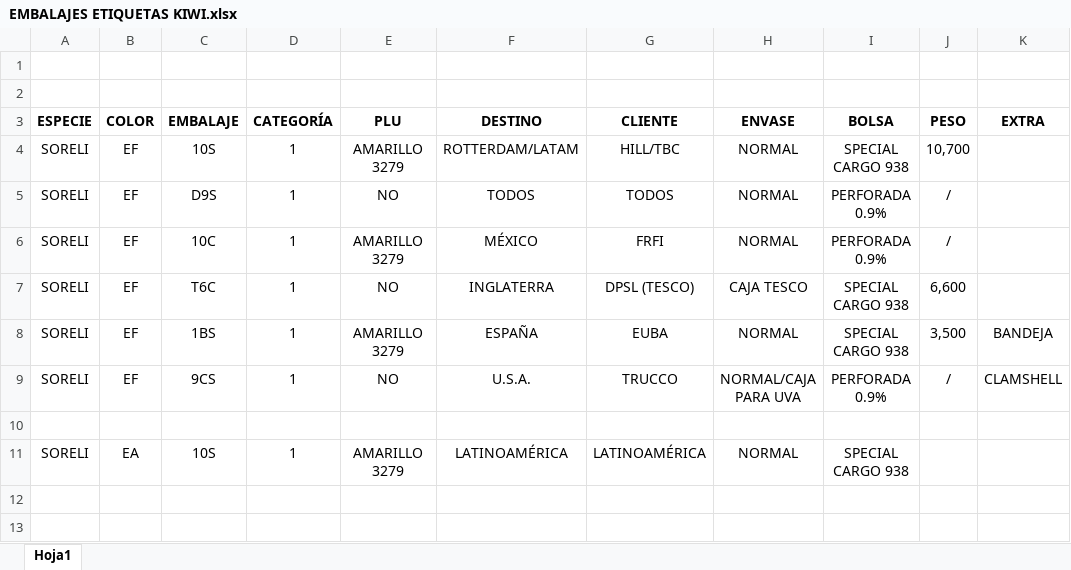
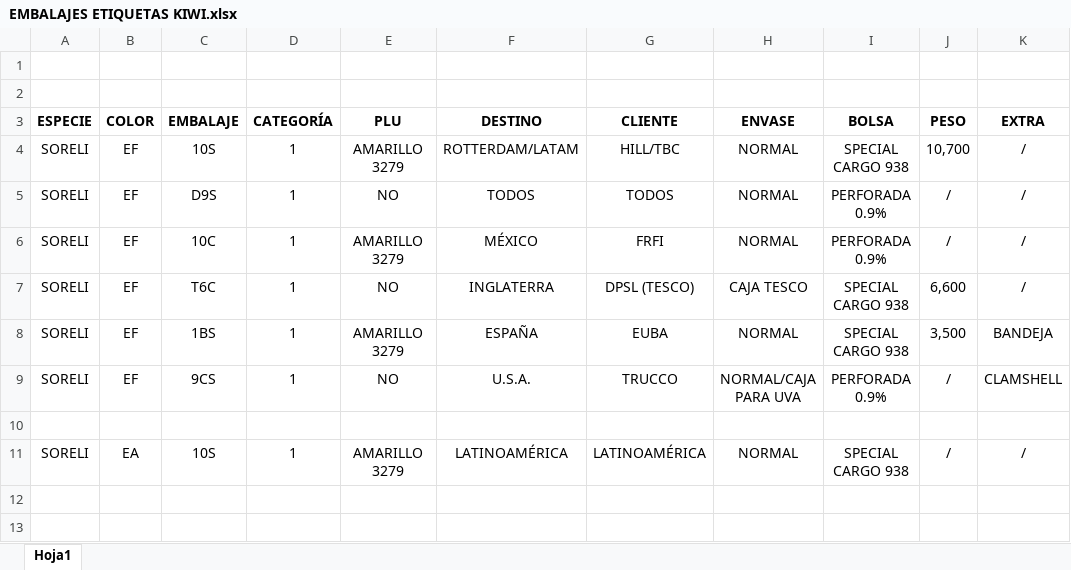
Before and after one commit to jabarpion/FrutAlura, an Excel workbook: documentos/EMBALAJES ETIQUETAS KIWI.xlsx, sheet Hoja1, drawn as a sheet; only a part is shown; values as stored, in another font and other column widths than the file's, no borders; the diff names each change by its address in the sheet, - before the commit and + after, or states it on an @@ line.

Commit message:
actualizado excel

```diff
--- a/documentos/EMBALAJES ETIQUETAS KIWI.xlsx (sheet Hoja1)
+++ b/documentos/EMBALAJES ETIQUETAS KIWI.xlsx (sheet Hoja1)
-K4:K7: (empty)
+K4:K7: /
-J11: (empty)
+J11: /
-K11: (empty)
+K11: /
```
